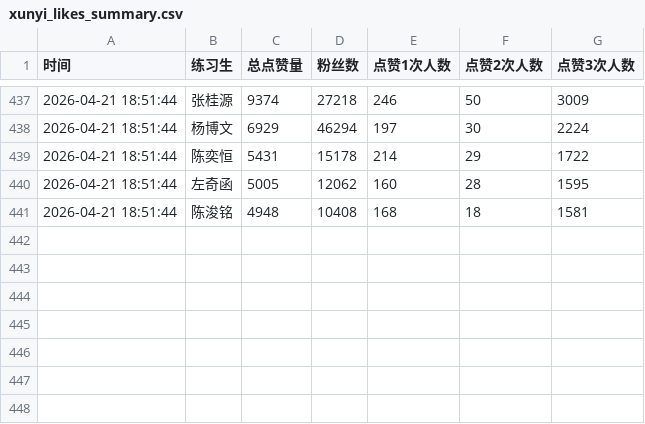
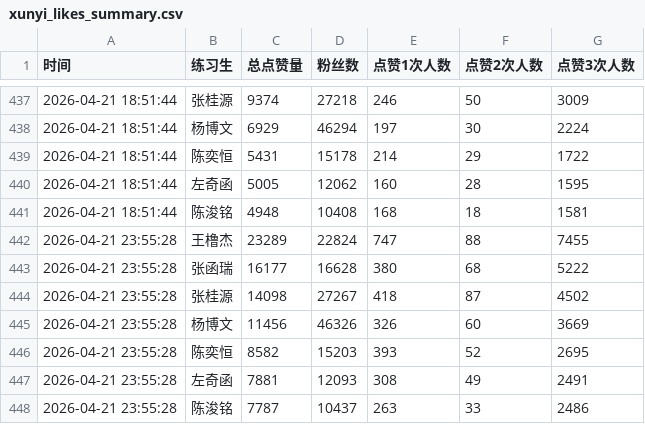
Before and after one commit to zzj0525/xunyi-dashboard, a CSV file: xunyi_likes_summary.csv, drawn as a sheet; only a part is shown, gaps mark what is left out.

```diff
--- a/xunyi_likes_summary.csv
+++ b/xunyi_likes_summary.csv
@@ -441 +441,8 @@
 2026-04-21 18:51:44,陈浚铭,4948,10408,168,18,1581
+2026-04-21 23:55:28,王橹杰,23289,22824,747,88,7455
+2026-04-21 23:55:28,张函瑞,16177,16628,380,68,5222
+2026-04-21 23:55:28,张桂源,14098,27267,418,87,4502
+2026-04-21 23:55:28,杨博文,11456,46326,326,60,3669
+2026-04-21 23:55:28,陈奕恒,8582,15203,393,52,2695
+2026-04-21 23:55:28,左奇函,7881,12093,308,49,2491
+2026-04-21 23:55:28,陈浚铭,7787,10437,263,33,2486
```
